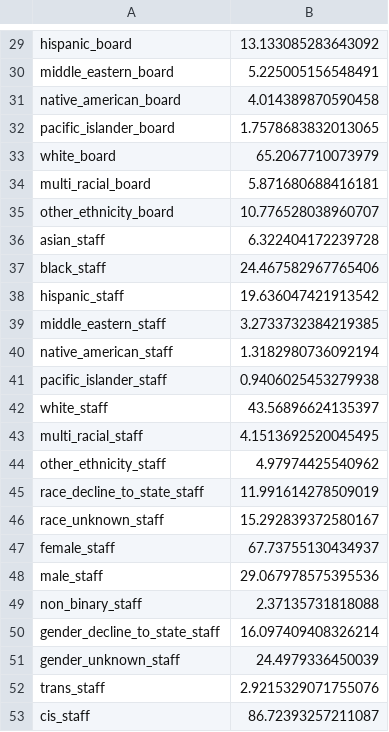
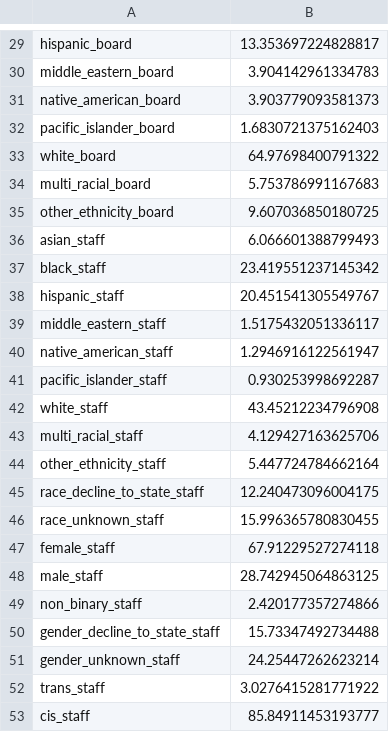
Before and after one commit to dillon-duff/GenderFair, a CSV file: candid_benchmark_averages.csv, drawn as a sheet; only a part is shown, gaps mark what is left out; the diff covers the shown part only; the diff names each change by its address in the sheet, - before the commit and + after, or states it on an @@ line.

```diff
--- a/candid_benchmark_averages.csv
+++ b/candid_benchmark_averages.csv
-B29: 13.133085283643092
+B29: 13.353697224828817
-B30: 5.225005156548491
+B30: 3.904142961334783
-B31: 4.014389870590458
+B31: 3.903779093581373
-B32: 1.7578683832013065
+B32: 1.6830721375162403
-B33: 65.2067710073979
+B33: 64.97698400791322
-B34: 5.871680688416181
+B34: 5.753786991167683
-B35: 10.776528038960707
+B35: 9.607036850180725
-B36: 6.322404172239728
+B36: 6.066601388799493
-B37: 24.467582967765406
+B37: 23.419551237145342
-B38: 19.636047421913542
+B38: 20.451541305549767
-B39: 3.2733732384219385
+B39: 1.5175432051336117
-B40: 1.3182980736092194
+B40: 1.2946916122561947
-B41: 0.9406025453279938
+B41: 0.930253998692287
-B42: 43.56896624135397
+B42: 43.45212234796908
-B43: 4.1513692520045495
+B43: 4.129427163625706
-B44: 4.97974425540962
+B44: 5.447724784662164
-B45: 11.991614278509019
+B45: 12.240473096004175
-B46: 15.292839372580167
+B46: 15.996365780830455
-B47: 67.73755130434937
+B47: 67.91229527274118
-B48: 29.067978575395536
+B48: 28.742945064863125
-B49: 2.37135731818088
+B49: 2.420177357274866
-B50: 16.097409408326214
+B50: 15.73347492734488
-B51: 24.4979336450039
+B51: 24.25447262623214
-B52: 2.9215329071755076
+B52: 3.0276415281771922
-B53: 86.72393257211087
+B53: 85.84911453193777
```
Also changed, not shown: 1 added row, 1 removed row and 27 edited cells elsewhere in this file, benchmark_averages.csv, 2 other files.
